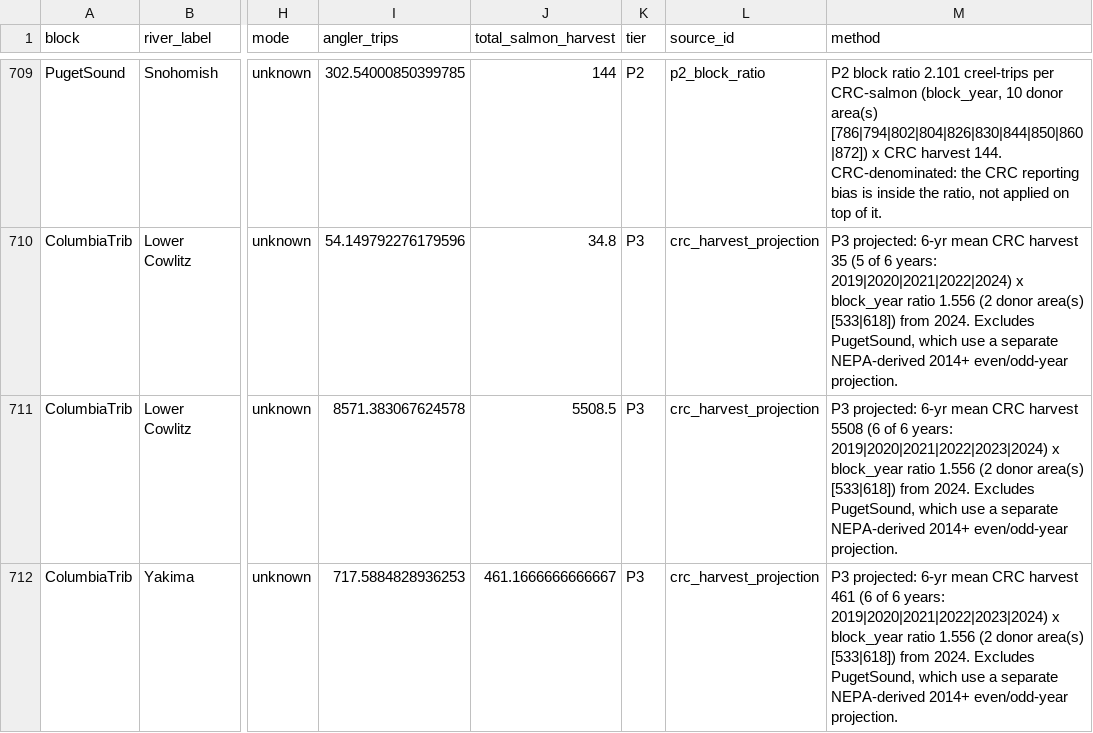
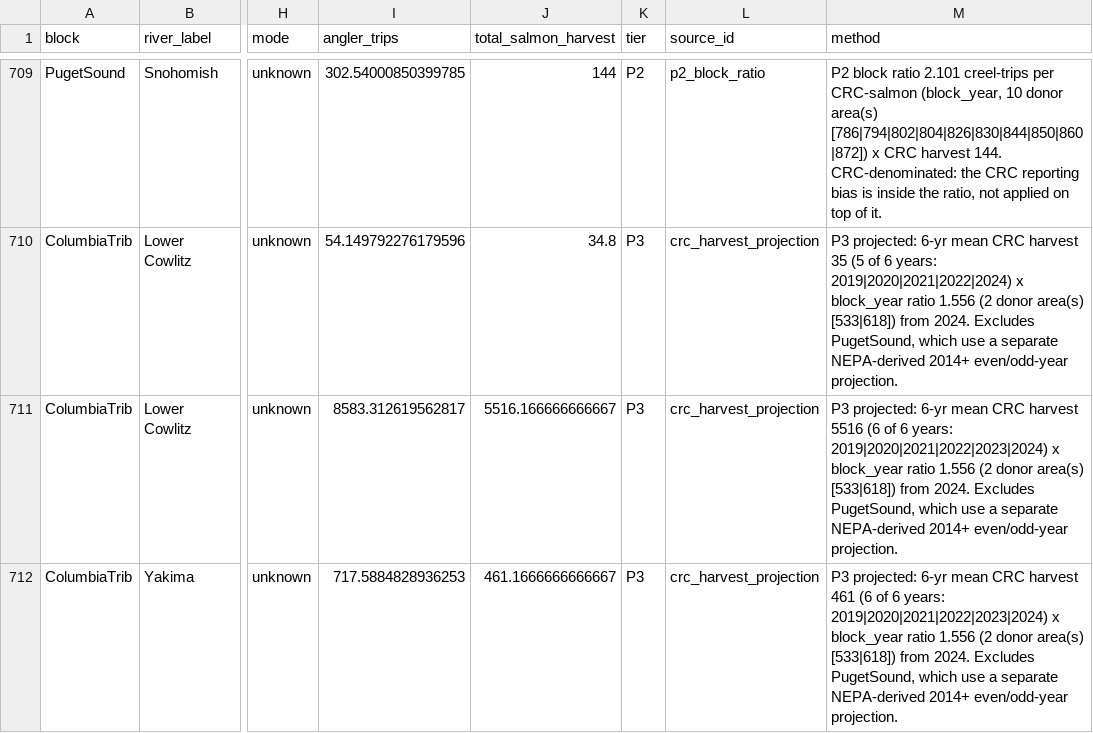
Before and after one commit to dfw-wa/CreelEstimates, a CSV file: analysis/pst/outputs/pst_fw_effort_long.csv, drawn as a sheet; only a part is shown, gaps mark what is left out; the diff names each change by its address in the sheet, - before the commit and + after, or states it on an @@ line.

```diff
--- a/analysis/pst/outputs/pst_fw_effort_long.csv
+++ b/analysis/pst/outputs/pst_fw_effort_long.csv
-I711 (angler_trips): 8571.383067624578
+I711 (angler_trips): 8583.312619562817
-J711 (total_salmon_harvest): 5508.5
+J711 (total_salmon_harvest): 5516.166666666667
-M711 (method): …CRC harvest 5508 (6 of…
+M711 (method): …CRC harvest 5516 (6 of…
```
Also changed, not shown: analysis/pst/outputs/pst_fw_crc_projection.csv, analysis/pst/outputs/pst_fw_crc_projection_coverage.csv, 11 other files.
